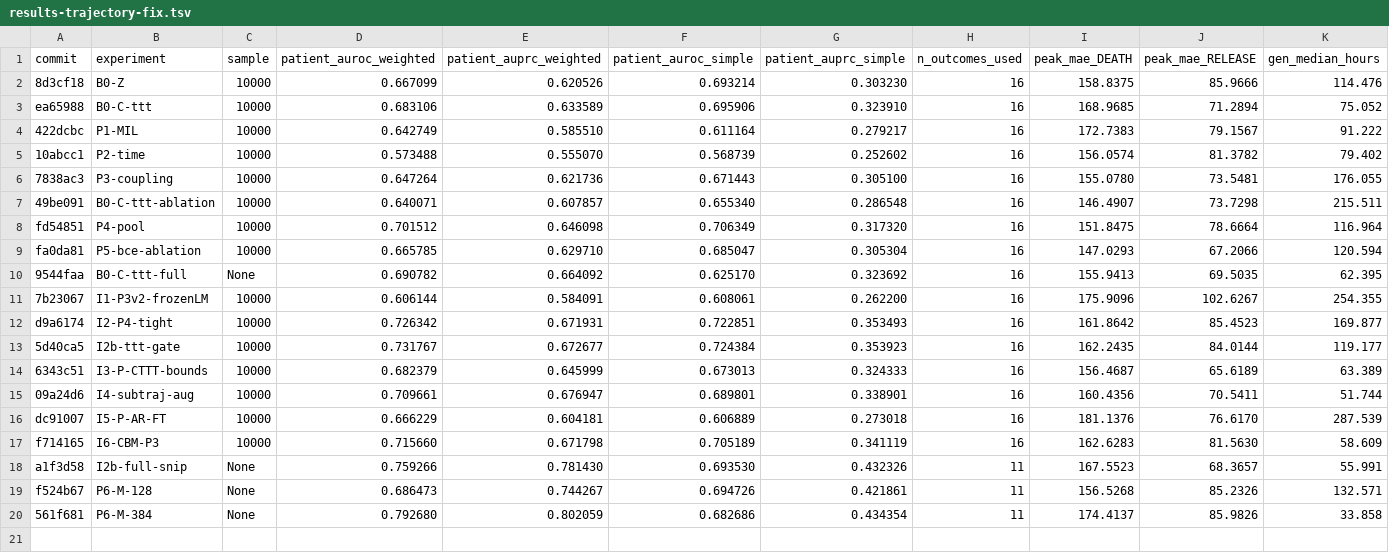
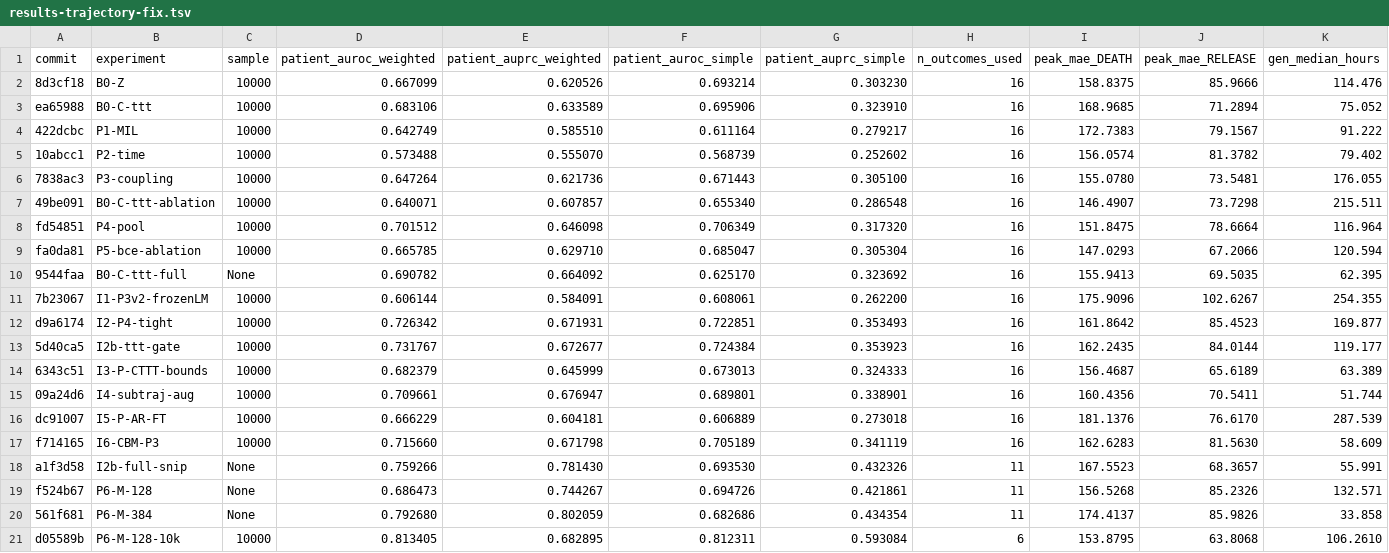
Before and after one commit to shaharoded/INTERVenE-Ar, a TSV file: results/results-trajectory-fix.tsv, drawn as a sheet; only a part is shown; rows hold the shown columns only; the diff names each change by its address in the sheet, - before the commit and + after, or states it on an @@ line.

```diff
--- a/results/results-trajectory-fix.tsv
+++ b/results/results-trajectory-fix.tsv
+row 21: d05589b | P6-M-128-10k | 10000 | 0.813405 | 0.682895 | 0.812311 | 0.593084 | 6 | 153.8795 | 63.8068 | 106.2610
```
Also changed, not shown: 1 other file.
